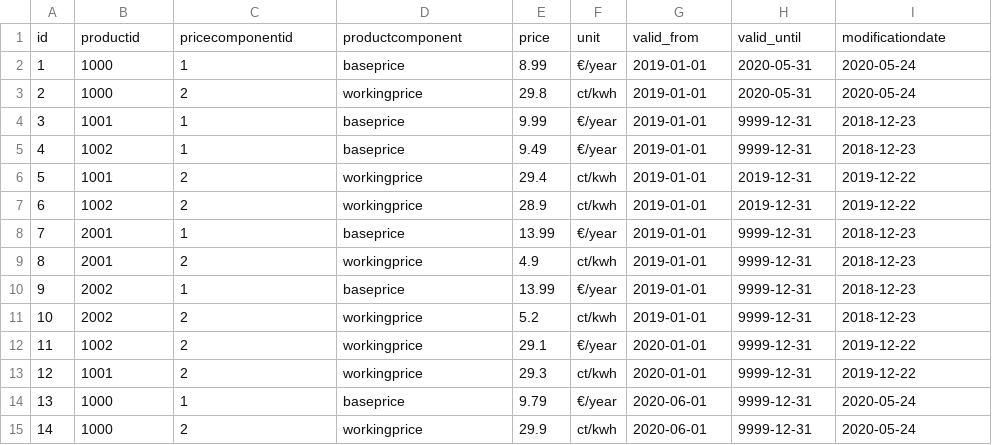
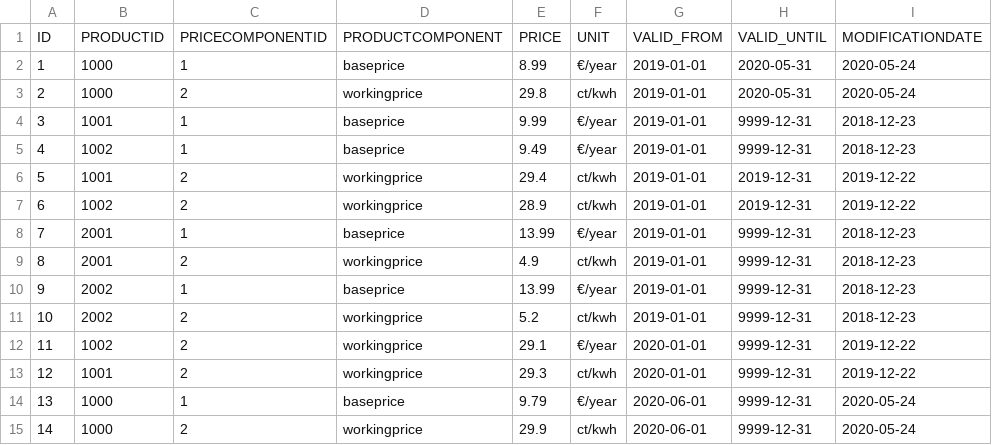
Before and after one commit to karmani1997/Case_Study_Data_Engineer_DBT_AIRFLOW, a CSV file: seeds/prices.csv, drawn as a sheet.

```diff
--- a/seeds/prices.csv
+++ b/seeds/prices.csv
@@ -1,2 +1,2 @@
-id,productid,pricecomponentid,productcomponent,price,unit,valid_from,valid_until,modificationdate
+ID,PRODUCTID,PRICECOMPONENTID,PRODUCTCOMPONENT,PRICE,UNIT,VALID_FROM,VALID_UNTIL,MODIFICATIONDATE
 1,1000,1,baseprice,8.99,€/year,2019-01-01,2020-05-31,2020-05-24
```
Also changed, not shown: seeds/products.csv, 18 other files.
